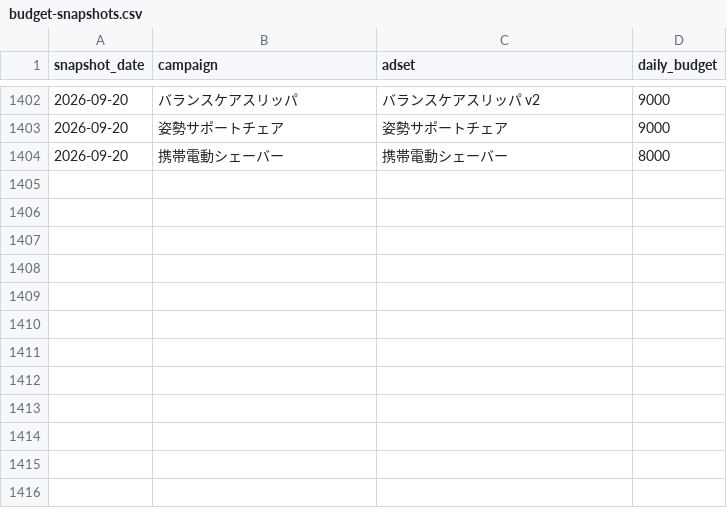
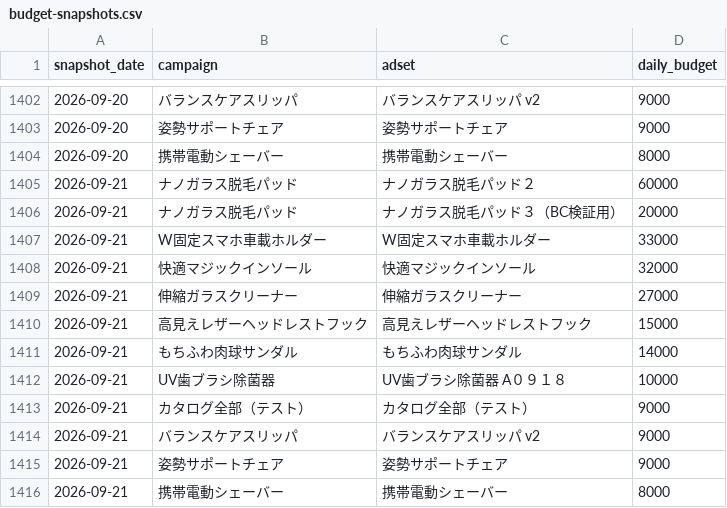
Before and after one commit to finracofficial-cmd/LOOana, a CSV file: data/budget-snapshots.csv, drawn as a sheet; only a part is shown, gaps mark what is left out.

```diff
--- a/data/budget-snapshots.csv
+++ b/data/budget-snapshots.csv
@@ -1404 +1404,13 @@ snapshot_date,campaign,adset,daily_budget
 2026-09-20,携帯電動シェーバー,携帯電動シェーバー,8000
+2026-09-21,ナノガラス脱毛パッド,ナノガラス脱毛パッド２,60000
+2026-09-21,ナノガラス脱毛パッド,ナノガラス脱毛パッド３（BC検証用）,20000
+2026-09-21,W固定スマホ車載ホルダー,W固定スマホ車載ホルダー,33000
+2026-09-21,快適マジックインソール,快適マジックインソール,32000
+2026-09-21,伸縮ガラスクリーナー,伸縮ガラスクリーナー,27000
+2026-09-21,高見えレザーヘッドレストフック,高見えレザーヘッドレストフック,15000
+2026-09-21,もちふわ肉球サンダル,もちふわ肉球サンダル,14000
+2026-09-21,UV歯ブラシ除菌器,UV歯ブラシ除菌器 A０９１８,10000
+2026-09-21,カタログ全部（テスト）,カタログ全部（テスト）,9000
+2026-09-21,バランスケアスリッパ,バランスケアスリッパ v2,9000
+2026-09-21,姿勢サポートチェア,姿勢サポートチェア,9000
+2026-09-21,携帯電動シェーバー,携帯電動シェーバー,8000
```
Also changed, not shown: data/daily/daily_ad.csv, data/daily/daily_variant.csv, 8 other files.
